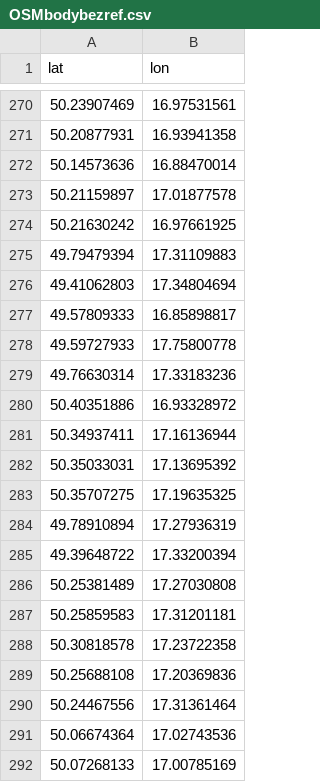
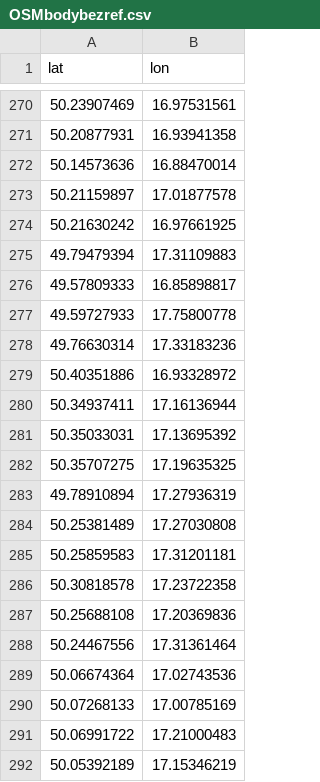
Before and after one commit to RichMar/BZ, a CSV file: OSMbodybezref.csv, drawn as a sheet; only a part is shown, gaps mark what is left out; the shorter side is filled out with more unchanged rows; the diff names each change by its address in the sheet, - before the commit and + after, or states it on an @@ line.

```diff
--- a/OSMbodybezref.csv
+++ b/OSMbodybezref.csv
-row 276: 49.41062803 | 17.34804694
-row 285: 49.39648722 | 17.33200394
```
Also changed, not shown: BZneni.csv, enc-OSMchybejicibody.csv, 5 other files.
